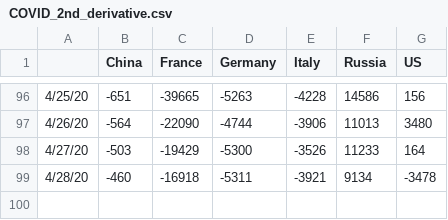
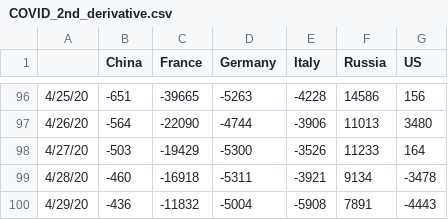
Before and after one commit to artemvoyt/covid, a CSV file: COVID_2nd_derivative.csv, drawn as a sheet; only a part is shown, gaps mark what is left out; the diff names each change by its address in the sheet, - before the commit and + after, or states it on an @@ line.

```diff
--- a/COVID_2nd_derivative.csv
+++ b/COVID_2nd_derivative.csv
+row 100: 4/29/20 | -436 | -11832 | -5004 | -5908 | 7891 | -4443
```
Also changed, not shown: 5 other files.
